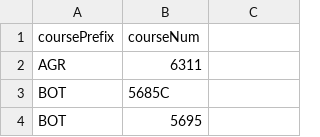
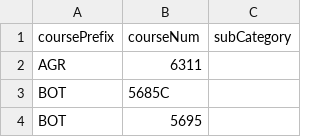
Before and after one commit to sdtaylor/scheduleCrossRef, a CSV file: majorClassLists/WECList.csv, drawn as a sheet; only a part is shown.

Commit message:
need a dummy subCategory in here for now

```diff
--- a/majorClassLists/WECList.csv
+++ b/majorClassLists/WECList.csv
@@ -1,2 +1,2 @@
-coursePrefix,courseNum
+coursePrefix,courseNum,subCategory
 AGR,6311
```
